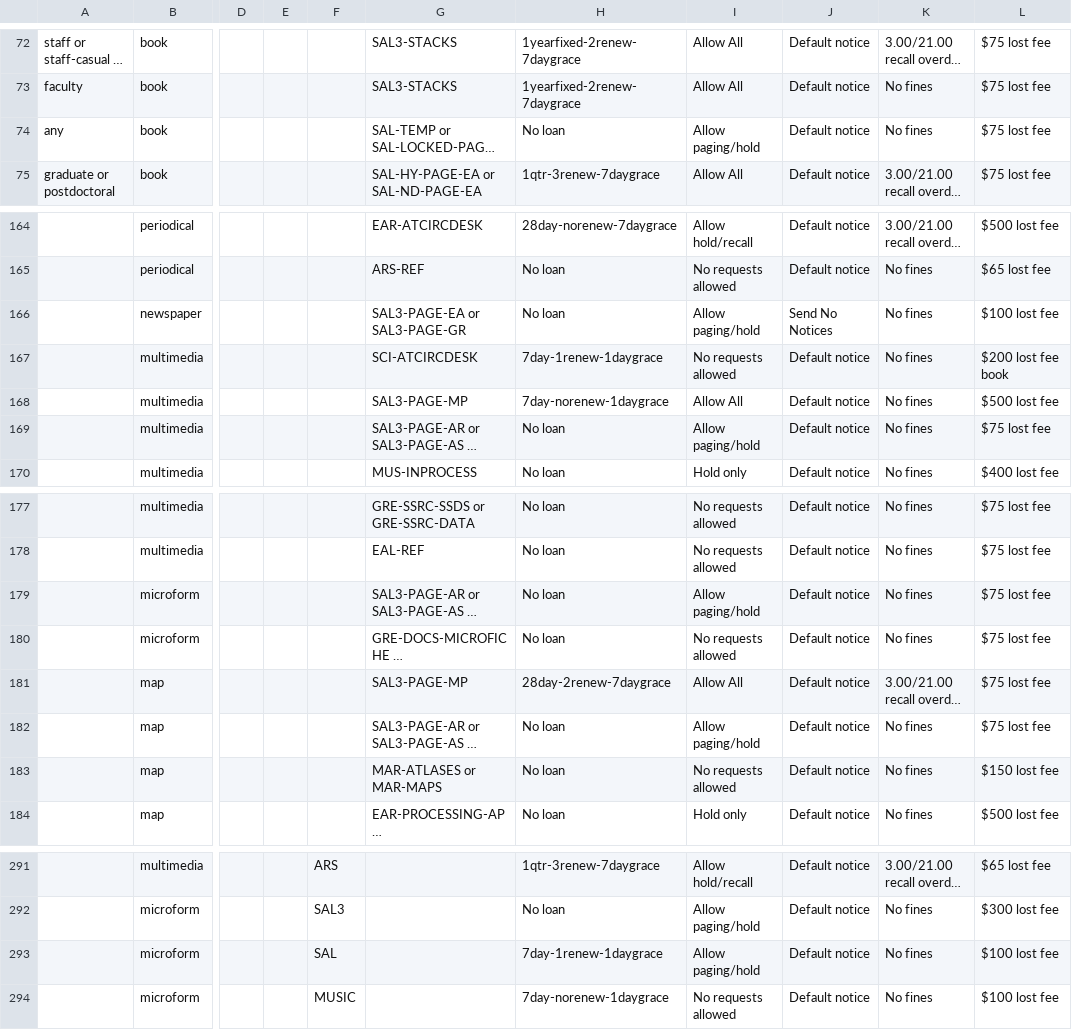
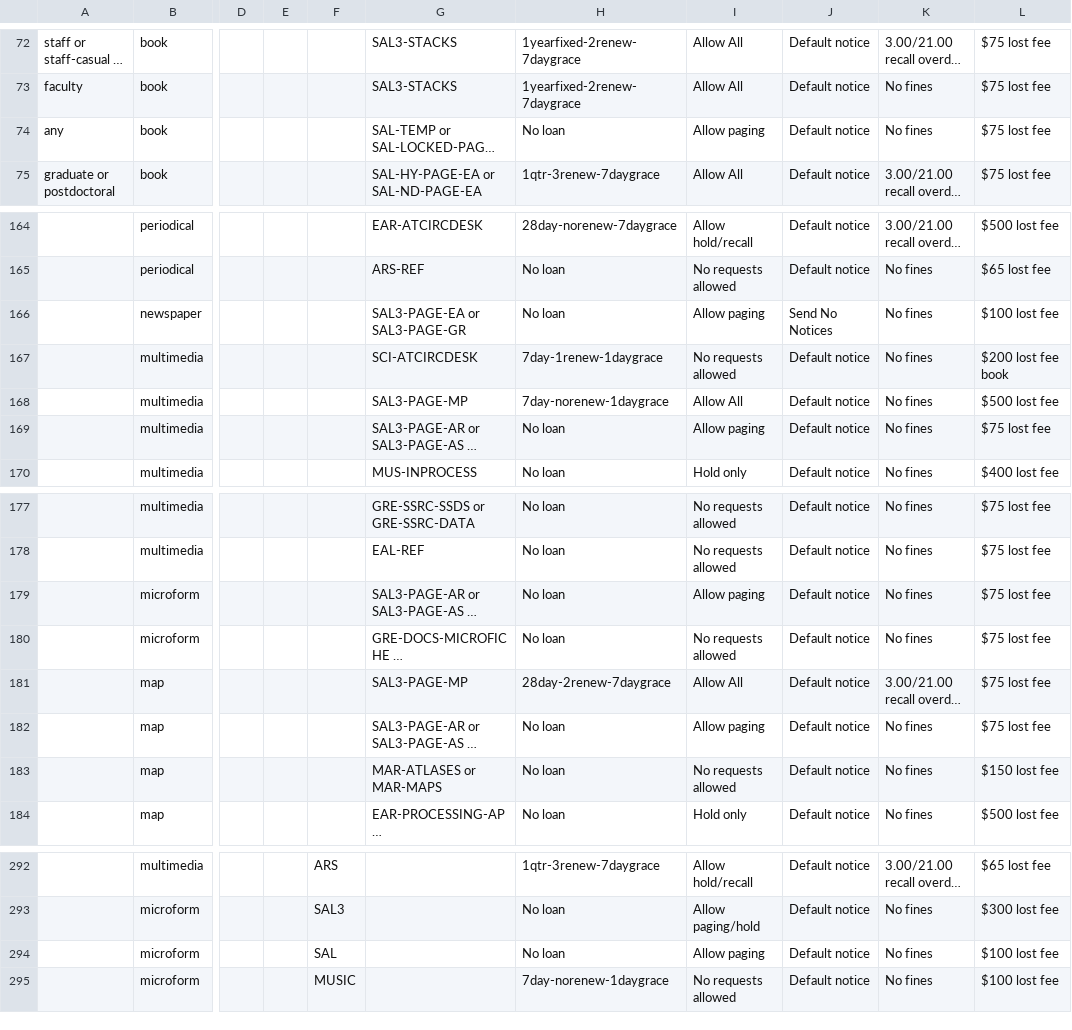
Before and after one commit to sul-dlss/SearchWorks, a CSV file: config/folio/circulation_rules.csv, drawn as a sheet; only a part is shown, gaps mark what is left out; long unchanged cells end in …; addresses are those after the commit; the diff covers the shown part only; the diff names each change by its address in the sheet, - before the commit and + after, or states it on an @@ line.

```diff
--- a/config/folio/circulation_rules.csv
+++ b/config/folio/circulation_rules.csv
-I74: Allow paging/hold
+I74: Allow paging
-I166: Allow paging/hold
+I166: Allow paging
-I169: Allow paging/hold
+I169: Allow paging
-I179: Allow paging/hold
+I179: Allow paging
-I182: Allow paging/hold
+I182: Allow paging
-H294: 7day-1renew-1daygrace
+H294: No loan
-I294: Allow paging/hold
+I294: Allow paging
```
Also changed, not shown: 1 added row and 8 edited cells elsewhere in this file, 1 other file.
